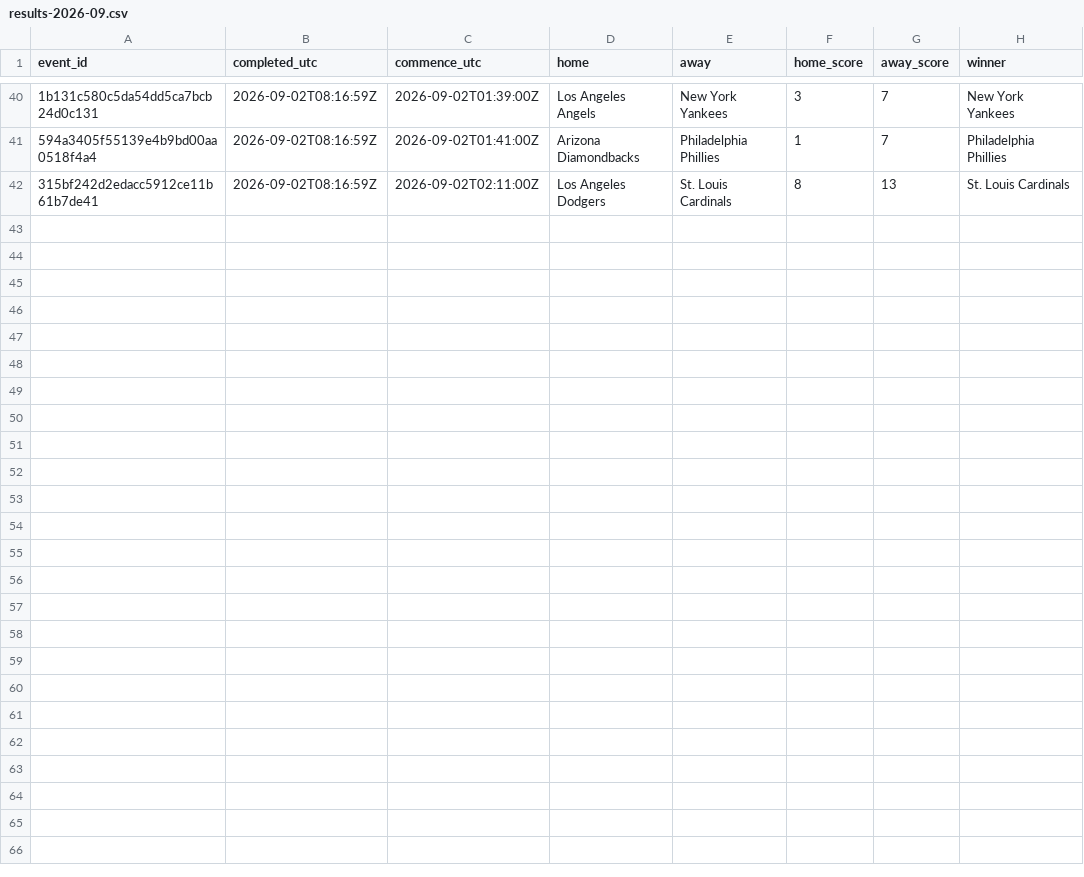
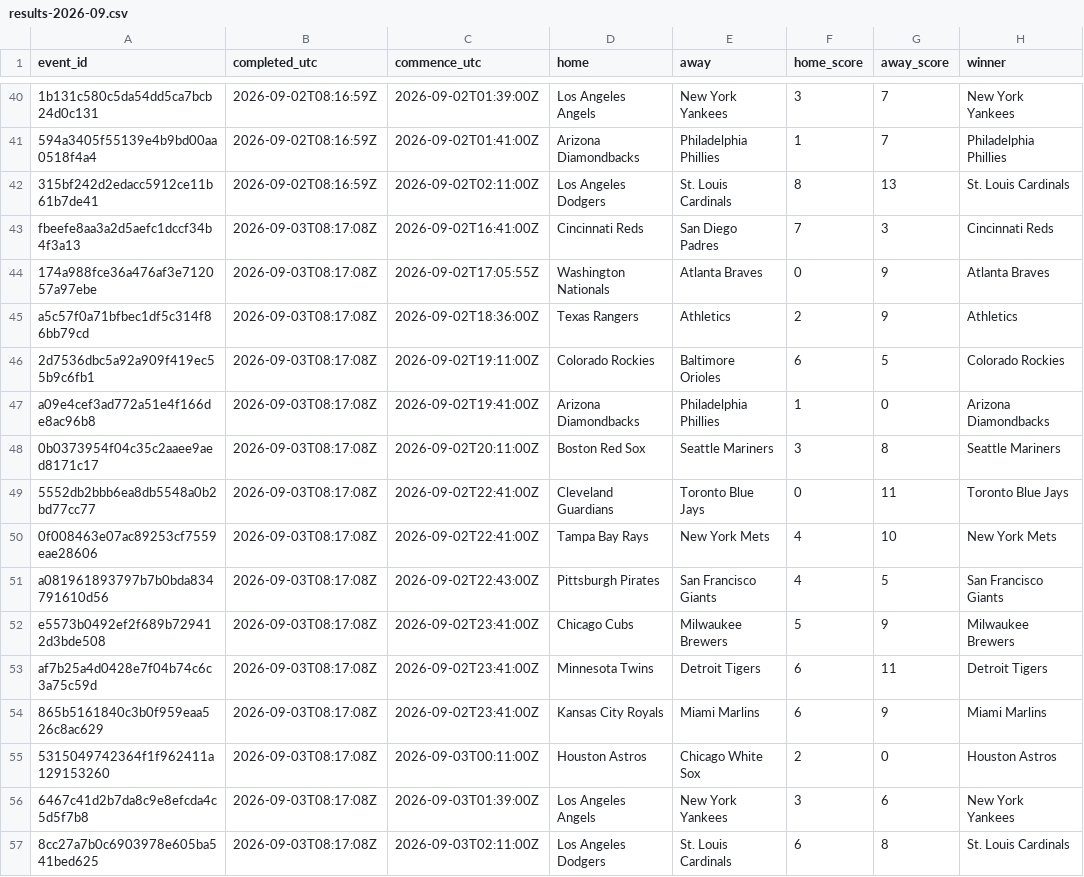
Before and after one commit to felix1975men-cpu/odds-monitor, a CSV file: data/mlb/results-2026-09.csv, drawn as a sheet; only a part is shown, gaps mark what is left out; the diff names each change by its address in the sheet, - before the commit and + after, or states it on an @@ line.

Commit message:
mlb results 2026-09-03

```diff
--- a/data/mlb/results-2026-09.csv
+++ b/data/mlb/results-2026-09.csv
+row 43: fbeefe8aa3a2d5aefc1dccf34b4f3a13 | 2026-09-03T08:17:08Z | 2026-09-02T16:41:00Z | Cincinnati Reds | San Diego Padres | 7 | 3 | Cincinnati Reds
+row 44: 174a988fce36a476af3e712057a97ebe | 2026-09-03T08:17:08Z | 2026-09-02T17:05:55Z | Washington Nationals | Atlanta Braves | 0 | 9 | Atlanta Braves
+row 45: a5c57f0a71bfbec1df5c314f86bb79cd | 2026-09-03T08:17:08Z | 2026-09-02T18:36:00Z | Texas Rangers | Athletics | 2 | 9 | Athletics
+row 46: 2d7536dbc5a92a909f419ec55b9c6fb1 | 2026-09-03T08:17:08Z | 2026-09-02T19:11:00Z | Colorado Rockies | Baltimore Orioles | 6 | 5 | Colorado Rockies
+row 47: a09e4cef3ad772a51e4f166de8ac96b8 | 2026-09-03T08:17:08Z | 2026-09-02T19:41:00Z | Arizona Diamondbacks | Philadelphia Phillies | 1 | 0 | Arizona Diamondbacks
+row 48: 0b0373954f04c35c2aaee9aed8171c17 | 2026-09-03T08:17:08Z | 2026-09-02T20:11:00Z | Boston Red Sox | Seattle Mariners | 3 | 8 | Seattle Mariners
+row 49: 5552db2bbb6ea8db5548a0b2bd77cc77 | 2026-09-03T08:17:08Z | 2026-09-02T22:41:00Z | Cleveland Guardians | Toronto Blue Jays | 0 | 11 | Toronto Blue Jays
+row 50: 0f008463e07ac89253cf7559eae28606 | 2026-09-03T08:17:08Z | 2026-09-02T22:41:00Z | Tampa Bay Rays | New York Mets | 4 | 10 | New York Mets
+row 51: a081961893797b7b0bda834791610d56 | 2026-09-03T08:17:08Z | 2026-09-02T22:43:00Z | Pittsburgh Pirates | San Francisco Giants | 4 | 5 | San Francisco Giants
+row 52: e5573b0492ef2f689b729412d3bde508 | 2026-09-03T08:17:08Z | 2026-09-02T23:41:00Z | Chicago Cubs | Milwaukee Brewers | 5 | 9 | Milwaukee Brewers
+row 53: af7b25a4d0428e7f04b74c6c3a75c59d | 2026-09-03T08:17:08Z | 2026-09-02T23:41:00Z | Minnesota Twins | Detroit Tigers | 6 | 11 | Detroit Tigers
+row 54: 865b5161840c3b0f959eaa526c8ac629 | 2026-09-03T08:17:08Z | 2026-09-02T23:41:00Z | Kansas City Royals | Miami Marlins | 6 | 9 | Miami Marlins
+row 55: 5315049742364f1f962411a129153260 | 2026-09-03T08:17:08Z | 2026-09-03T00:11:00Z | Houston Astros | Chicago White Sox | 2 | 0 | Houston Astros
+row 56: 6467c41d2b7da8c9e8efcda4c5d5f7b8 | 2026-09-03T08:17:08Z | 2026-09-03T01:39:00Z | Los Angeles Angels | New York Yankees | 3 | 6 | New York Yankees
+row 57: 8cc27a7b0c6903978e605ba541bed625 | 2026-09-03T08:17:08Z | 2026-09-03T02:11:00Z | Los Angeles Dodgers | St. Louis Cardinals | 6 | 8 | St. Louis Cardinals
```
